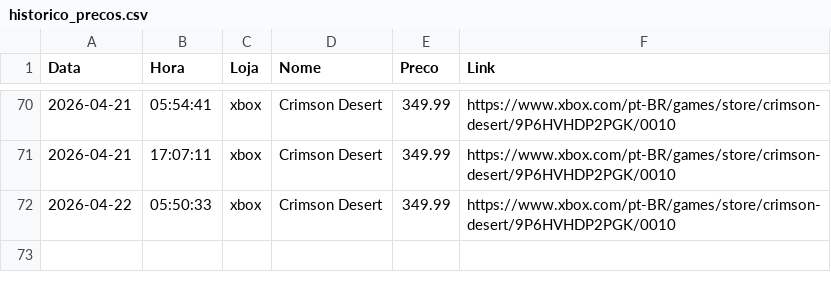
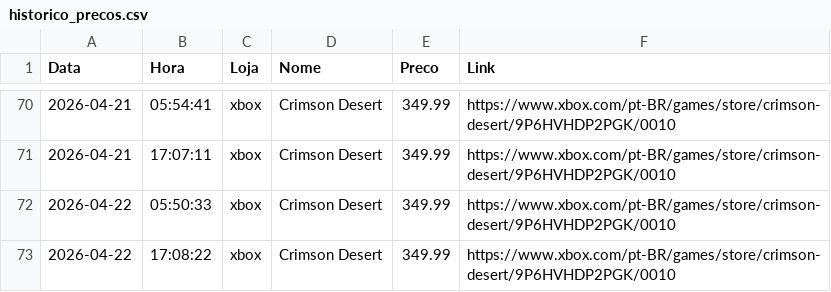
Before and after one commit to RicardViana/automacao-precos, a CSV file: dados/historico_precos.csv, drawn as a sheet; only a part is shown, gaps mark what is left out.

```diff
--- a/dados/historico_precos.csv
+++ b/dados/historico_precos.csv
@@ -72 +72,2 @@ Data,Hora,Loja,Nome,Preco,Link
 2026-04-22,05:50:33,xbox,Crimson Desert,349.99,https://www.xbox.com/pt-BR/games/store/crimson-desert/9P6HVHDP2PGK/0010
+2026-04-22,17:08:22,xbox,Crimson Desert,349.99,https://www.xbox.com/pt-BR/games/store/crimson-desert/9P6HVHDP2PGK/0010
```
